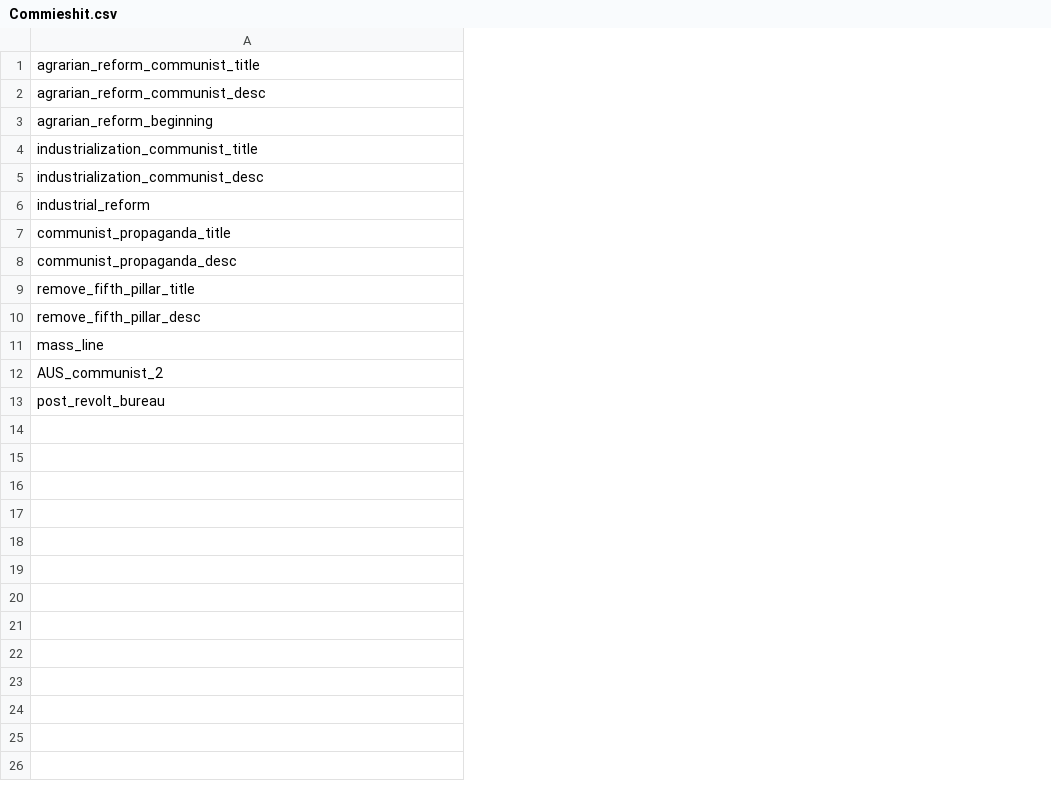
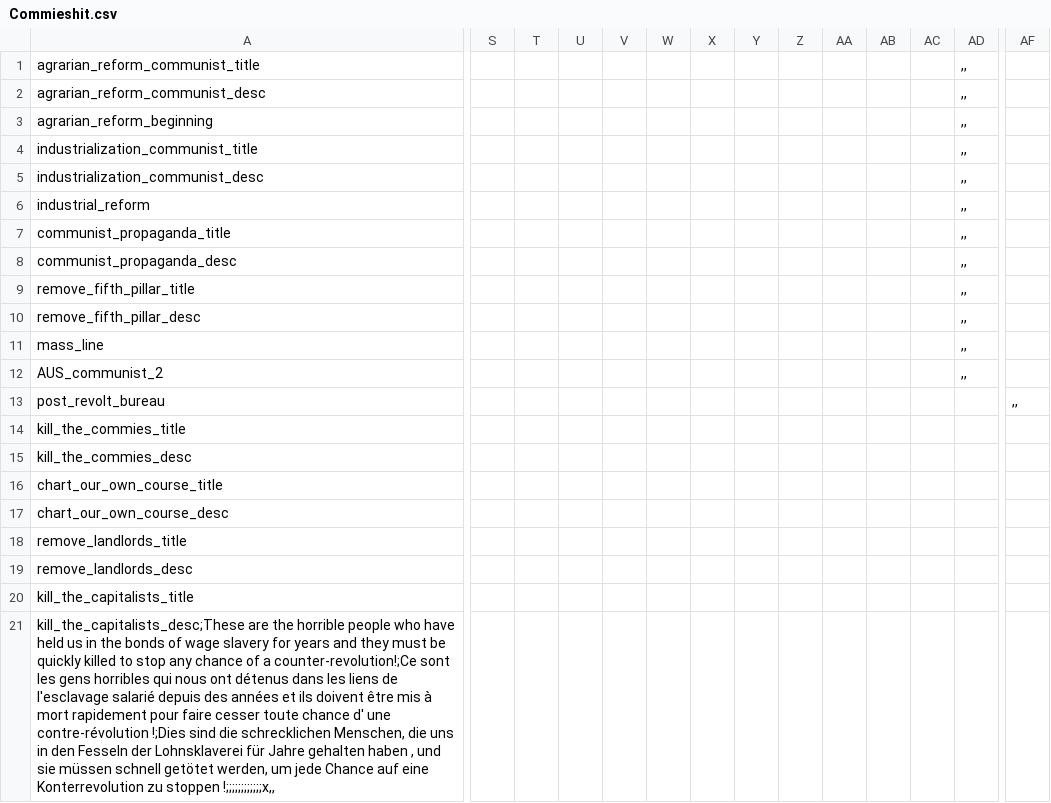
Before and after one commit to vic2mod/ParadoxPlazaMod, a CSV file: ParadoxPlazaMod/localisation/Commieshit.csv, drawn as a sheet; only a part is shown, gaps mark what is left out; rows hold the shown columns only; the diff covers the shown part only; the diff names each change by its address in the sheet, - before the commit and + after, or states it on an @@ line.

```diff
--- a/ParadoxPlazaMod/localisation/Commieshit.csv
+++ b/ParadoxPlazaMod/localisation/Commieshit.csv
+column S, empty
+column T, empty
+column U, empty
+column V, empty
+column W, empty
+column X, empty
+column Y, empty
+column Z, empty
+column AA, empty
+column AB, empty
+column AC, empty
+column AD, rows 1-12: all ,,
+column AF, row 13: ,,
+row 14: kill_the_commies_title
+row 15: kill_the_commies_desc
+row 16: chart_our_own_course_title
+row 17: chart_our_own_course_desc
+row 18: remove_landlords_title
+row 19: remove_landlords_desc
+row 20: kill_the_capitalists_title
+row 21: kill_the_capitalists_desc;These are the horrible people who have held us in the bonds of wage slavery for years and they must be quickly killed to stop any chance of a counter-revolution!;Ce sont les gens horribles qui nous ont détenus dans les liens de l'esclavage salarié depuis des années et ils doivent être mis à mort rapidement pour faire cesser toute chance d' une contre-révolution !;Dies sind die schrecklichen Menschen, die uns in den Fesseln der Lohnsklaverei für Jahre gehalten haben , und sie müssen schnell getötet werden, um jede Chance auf eine Konterrevolution zu stoppen !;;;;;;;;;;;;x,,
```
Also changed, not shown: 1 added column elsewhere in this file, 46 other files.
